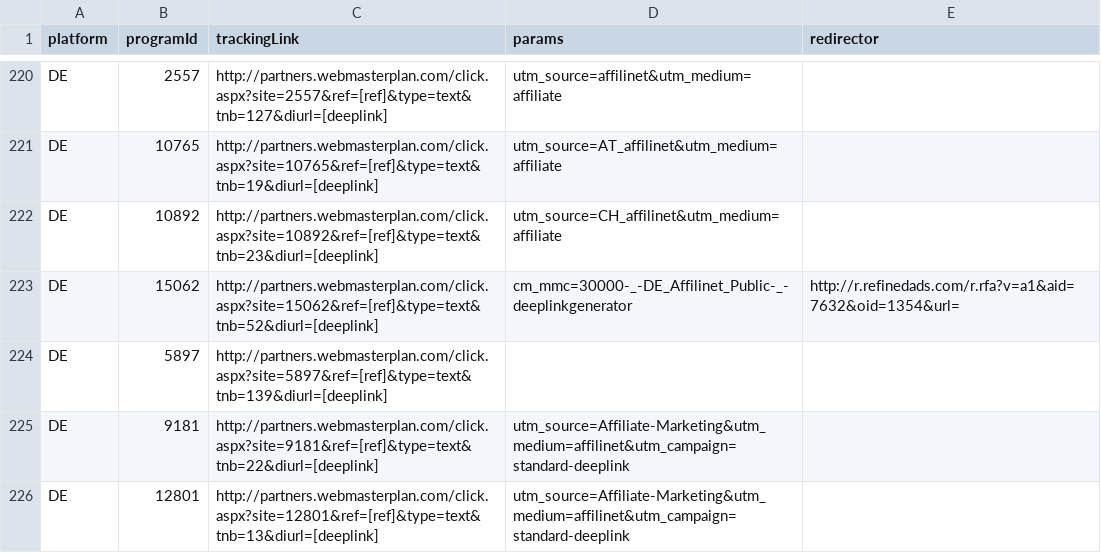
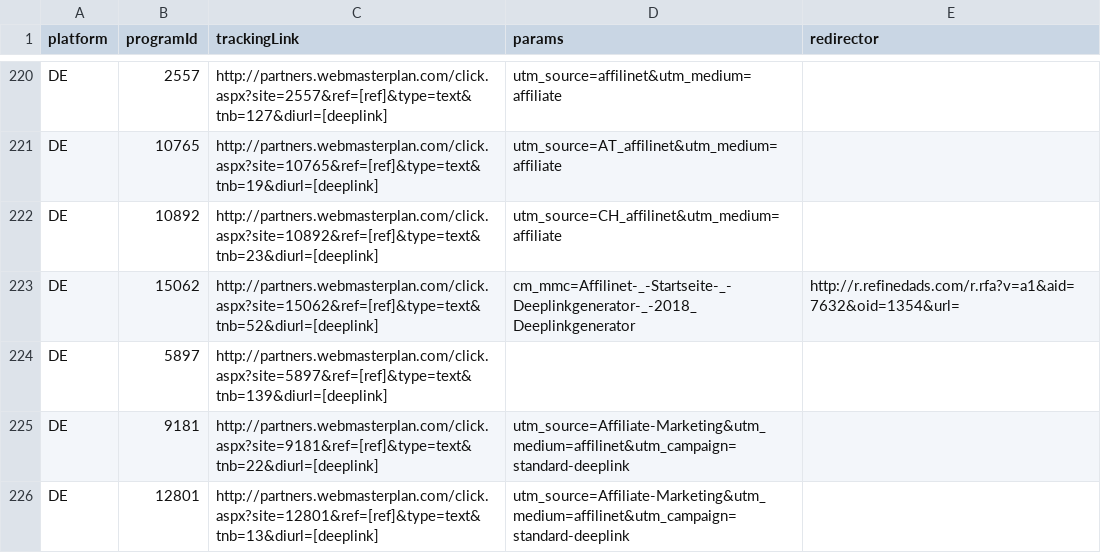
Before and after one commit to affilinet/browser-webextension-publisher, a CSV file: resources/deeplinks.csv, drawn as a sheet; only a part is shown, gaps mark what is left out.

Commit message:
update deeplinks CSV
RN-Ticket 180104-000084

```diff
--- a/resources/deeplinks.csv
+++ b/resources/deeplinks.csv
@@ -222,3 +222,3 @@ DE;10765;http://partners.webmasterplan.com/click.aspx?site=10765&ref=[ref]&type=
 DE;10892;http://partners.webmasterplan.com/click.aspx?site=10892&ref=[ref]&type=text&tnb=23&diurl=[deeplink];utm_source=CH_affilinet&utm_medium=affiliate;
-DE;15062;http://partners.webmasterplan.com/click.aspx?site=15062&ref=[ref]&type=text&tnb=52&diurl=[deeplink];cm_mmc=30000-_-DE_Affilinet_Public-_-deeplinkgenerator;http://r.refinedads.com/r.rfa?v=a1&aid=7632&oid=1354&url=
+DE;15062;http://partners.webmasterplan.com/click.aspx?site=15062&ref=[ref]&type=text&tnb=52&diurl=[deeplink];cm_mmc=Affilinet-_-Startseite-_-Deeplinkgenerator-_-2018_Deeplinkgenerator;http://r.refinedads.com/r.rfa?v=a1&aid=7632&oid=1354&url=
 DE;5897;http://partners.webmasterplan.com/click.aspx?site=5897&ref=[ref]&type=text&tnb=139&diurl=[deeplink];;
```
